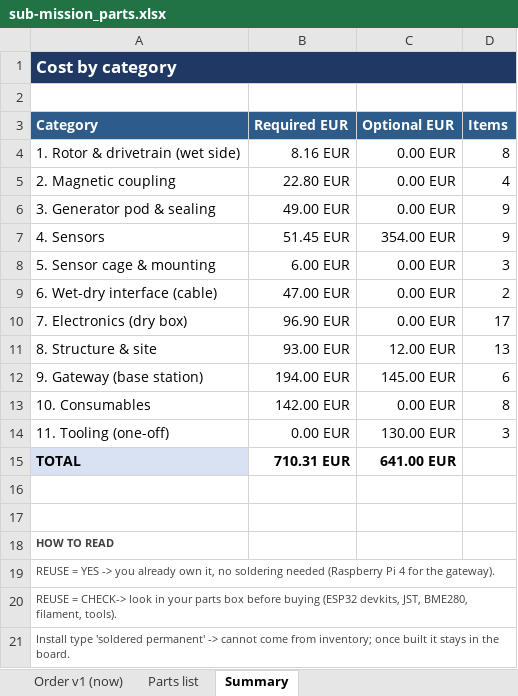
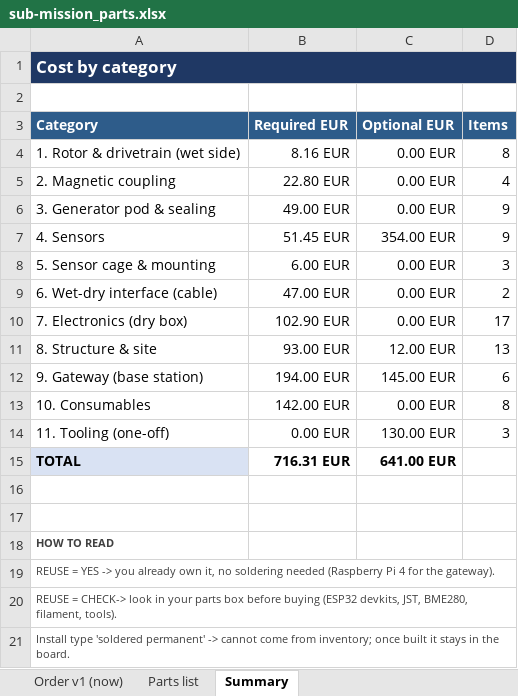
Before and after one commit to filippvizvary/sub-mission, an Excel workbook: docs/sub-mission_parts.xlsx, sheet Summary, drawn as a sheet; only a part is shown; values as stored, in another font and other column widths than the file's, no borders; the diff names each change by its address in the sheet, - before the commit and + after, or states it on an @@ line.

```diff
--- a/docs/sub-mission_parts.xlsx (sheet Summary)
+++ b/docs/sub-mission_parts.xlsx (sheet Summary)
-B10 (Required EUR): 96.90 EUR
+B10 (Required EUR): 102.90 EUR
-B15 (Required EUR): 710.31 EUR
+B15 (Required EUR): 716.31 EUR
```
Also changed, not shown: sheet Order v1 (now), sheet Parts list, 2 other files.
